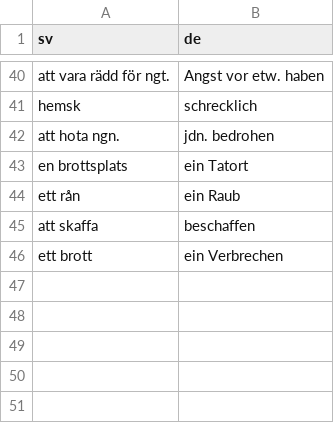
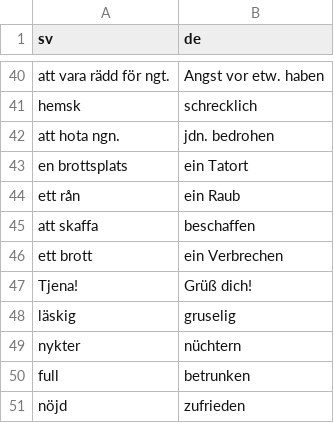
Before and after one commit to leonwatt2/vocab-backend, a CSV file: input/swedish/festen2.csv, drawn as a sheet; only a part is shown, gaps mark what is left out.

Commit message:
[AUTO] Update data

```diff
--- a/input/swedish/festen2.csv
+++ b/input/swedish/festen2.csv
@@ -46 +46,6 @@ att skaffa,beschaffen
 ett brott,ein Verbrechen
+Tjena!,Grüß dich!
+läskig,gruselig
+nykter,nüchtern
+full,betrunken
+nöjd,zufrieden
```
Also changed, not shown: 2 other files.
